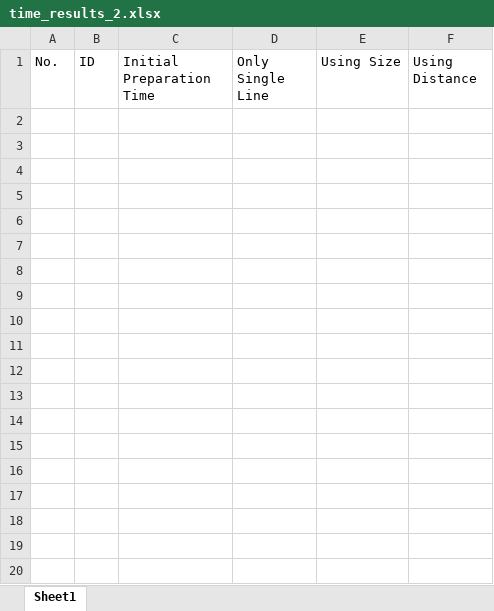
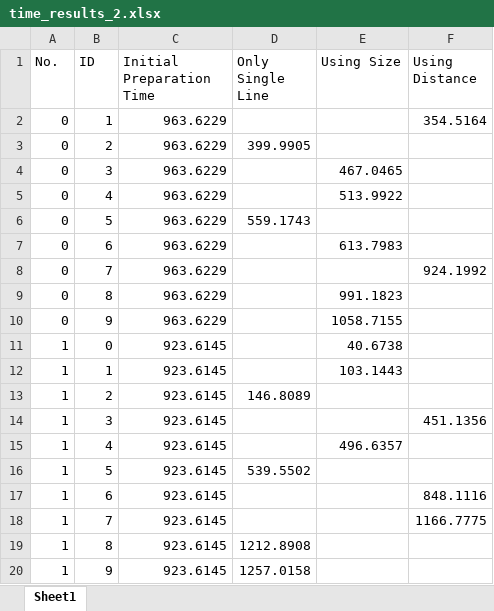
Before and after one commit to HasithDasa/Masters-Project-2023, an Excel workbook: pythonProject/Results_2/time_results_2.xlsx, sheet Sheet1, drawn as a sheet; only a part is shown; values as stored, in another font and other column widths than the file's, no borders; the diff covers the shown part only; the diff names each change by its address in the sheet, - before the commit and + after, or states it on an @@ line.

Commit message:
in distance detection case,check if the relavent unit of the plant can do LSD operation, if not select the other part of the plant

```diff
--- a/pythonProject/Results_2/time_results_2.xlsx (sheet Sheet1)
+++ b/pythonProject/Results_2/time_results_2.xlsx (sheet Sheet1)
+row 2: 0 | 1 | 963.6229 |  |  | 354.5164
+row 3: 0 | 2 | 963.6229 | 399.9905
+row 4: 0 | 3 | 963.6229 |  | 467.0465
+row 5: 0 | 4 | 963.6229 |  | 513.9922
+row 6: 0 | 5 | 963.6229 | 559.1743
+row 7: 0 | 6 | 963.6229 |  | 613.7983
+row 8: 0 | 7 | 963.6229 |  |  | 924.1992
+row 9: 0 | 8 | 963.6229 |  | 991.1823
+row 10: 0 | 9 | 963.6229 |  | 1058.7155
+row 11: 1 | 0 | 923.6145 |  | 40.6738
+row 12: 1 | 1 | 923.6145 |  | 103.1443
+row 13: 1 | 2 | 923.6145 | 146.8089
+row 14: 1 | 3 | 923.6145 |  |  | 451.1356
+row 15: 1 | 4 | 923.6145 |  | 496.6357
+row 16: 1 | 5 | 923.6145 | 539.5502
+row 17: 1 | 6 | 923.6145 |  |  | 848.1116
+row 18: 1 | 7 | 923.6145 |  |  | 1166.7775
+row 19: 1 | 8 | 923.6145 | 1212.8908
+row 20: 1 | 9 | 923.6145 | 1257.0158
```
Also changed, not shown: 197 added rows elsewhere in this sheet, 1 other file.
